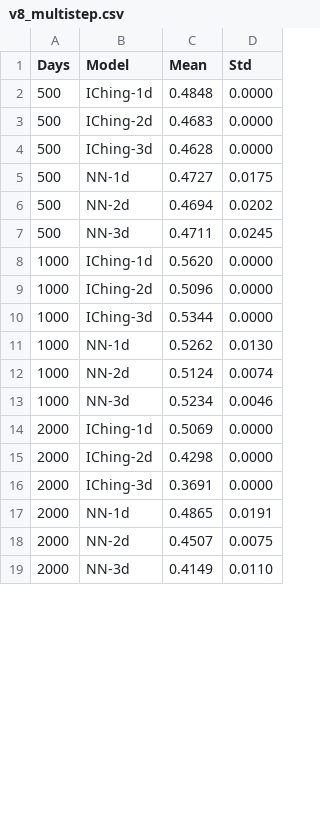
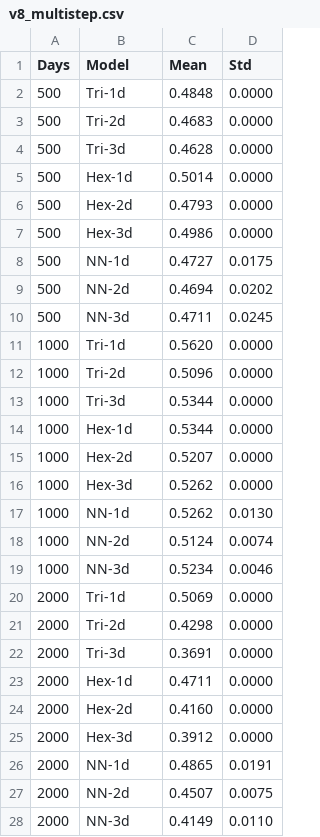
Before and after one commit to guojie0050/i-ching-5d-worldline-engine, a CSV file: mvp/results/v8_multistep.csv, drawn as a sheet; only a part is shown; the diff covers the shown part only.

Commit message:
V8+: Hexagram model multi-step (decay 2.2% vs Trigram 5.5%)

```diff
--- a/mvp/results/v8_multistep.csv
+++ b/mvp/results/v8_multistep.csv
@@ -1,5 +1,8 @@
 Days,Model,Mean,Std
-500,IChing-1d,0.4848,0.0000
-500,IChing-2d,0.4683,0.0000
-500,IChing-3d,0.4628,0.0000
+500,Tri-1d,0.4848,0.0000
+500,Tri-2d,0.4683,0.0000
+500,Tri-3d,0.4628,0.0000
+500,Hex-1d,0.5014,0.0000
+500,Hex-2d,0.4793,0.0000
+500,Hex-3d,0.4986,0.0000
 500,NN-1d,0.4727,0.0175
@@ -7,5 +10,8 @@ Days,Model,Mean,Std
 500,NN-3d,0.4711,0.0245
-1000,IChing-1d,0.5620,0.0000
-1000,IChing-2d,0.5096,0.0000
-1000,IChing-3d,0.5344,0.0000
+1000,Tri-1d,0.5620,0.0000
+1000,Tri-2d,0.5096,0.0000
+1000,Tri-3d,0.5344,0.0000
+1000,Hex-1d,0.5344,0.0000
+1000,Hex-2d,0.5207,0.0000
+1000,Hex-3d,0.5262,0.0000
 1000,NN-1d,0.5262,0.0130
@@ -13,5 +19,8 @@ Days,Model,Mean,Std
 1000,NN-3d,0.5234,0.0046
-2000,IChing-1d,0.5069,0.0000
-2000,IChing-2d,0.4298,0.0000
-2000,IChing-3d,0.3691,0.0000
+2000,Tri-1d,0.5069,0.0000
+2000,Tri-2d,0.4298,0.0000
+2000,Tri-3d,0.3691,0.0000
+2000,Hex-1d,0.4711,0.0000
+2000,Hex-2d,0.4160,0.0000
+2000,Hex-3d,0.3912,0.0000
 2000,NN-1d,0.4865,0.0191
```
Also changed, not shown: 3 added rows and 3 edited cells elsewhere in this file, 2 other files.
